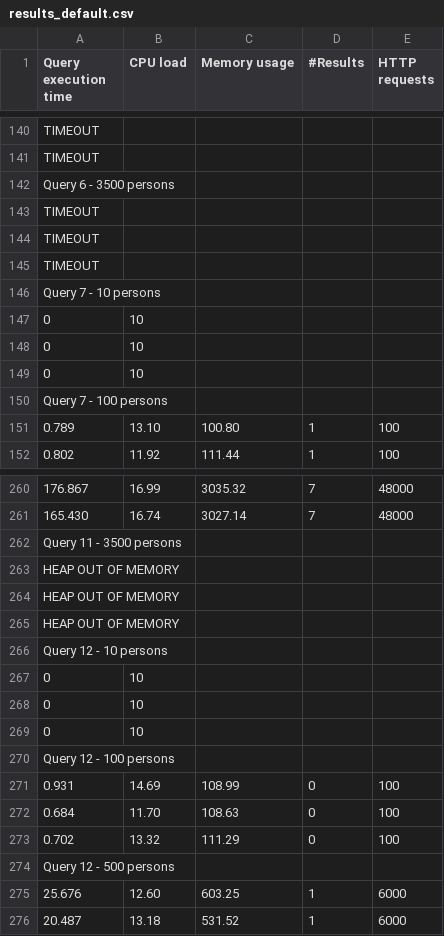
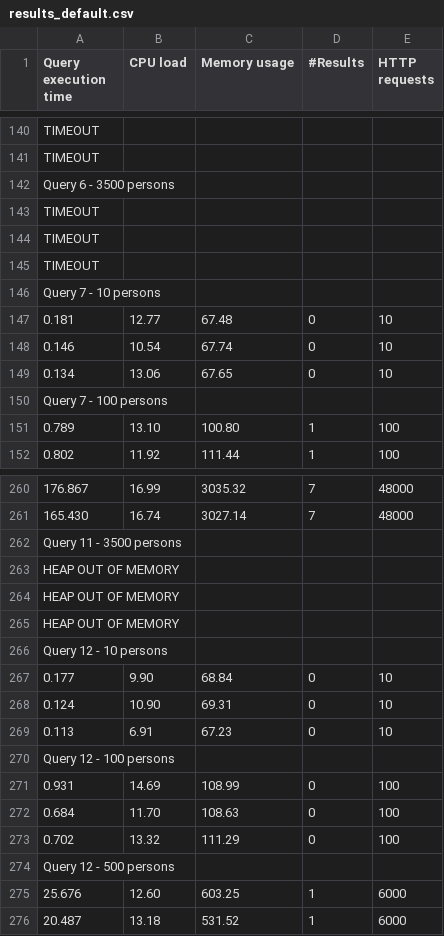
Before and after one commit to thomasdevriese/comunica, a CSV file: results_default.csv, drawn as a sheet; only a part is shown, gaps mark what is left out; the diff covers the shown part only.

```diff
--- a/results_default.csv
+++ b/results_default.csv
@@ -146,5 +146,5 @@ TIMEOUT
 Query 7 - 10 persons
-0,10
-0,10
-0,10
+0.181,12.77,67.48,0,10
+0.146,10.54,67.74,0,10
+0.134,13.06,67.65,0,10
 Query 7 - 100 persons
@@ -266,5 +266,5 @@ HEAP OUT OF MEMORY
 Query 12 - 10 persons
-0,10
-0,10
-0,10
+0.177,9.90,68.84,0,10
+0.124,10.90,69.31,0,10
+0.113,6.91,67.23,0,10
 Query 12 - 100 persons
```
Also changed, not shown: 15 added rows and 15 removed rows elsewhere in this file, results_amf.csv, 5 other files.
